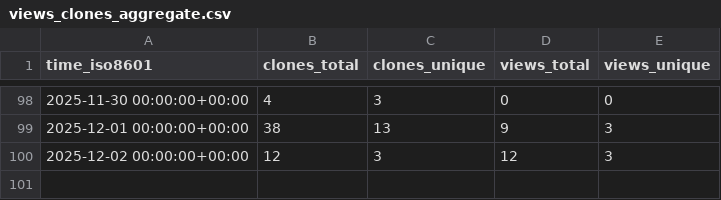
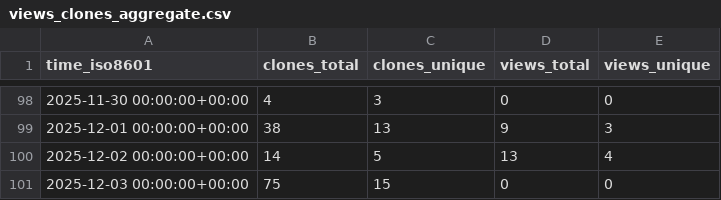
Before and after one commit to edanya-uma/Tsunami-HySEA, a CSV file: edanya-uma/Tsunami-HySEA/ghrs-data/views_clones_aggregate.csv, drawn as a sheet; only a part is shown, gaps mark what is left out.

```diff
--- a/edanya-uma/Tsunami-HySEA/ghrs-data/views_clones_aggregate.csv
+++ b/edanya-uma/Tsunami-HySEA/ghrs-data/views_clones_aggregate.csv
@@ -99,2 +99,3 @@ time_iso8601,clones_total,clones_unique,views_total,views_unique
 2025-12-01 00:00:00+00:00,38,13,9,3
-2025-12-02 00:00:00+00:00,12,3,12,3
+2025-12-02 00:00:00+00:00,14,5,13,4
+2025-12-03 00:00:00+00:00,75,15,0,0
```
Also changed, not shown: 1 other file.
